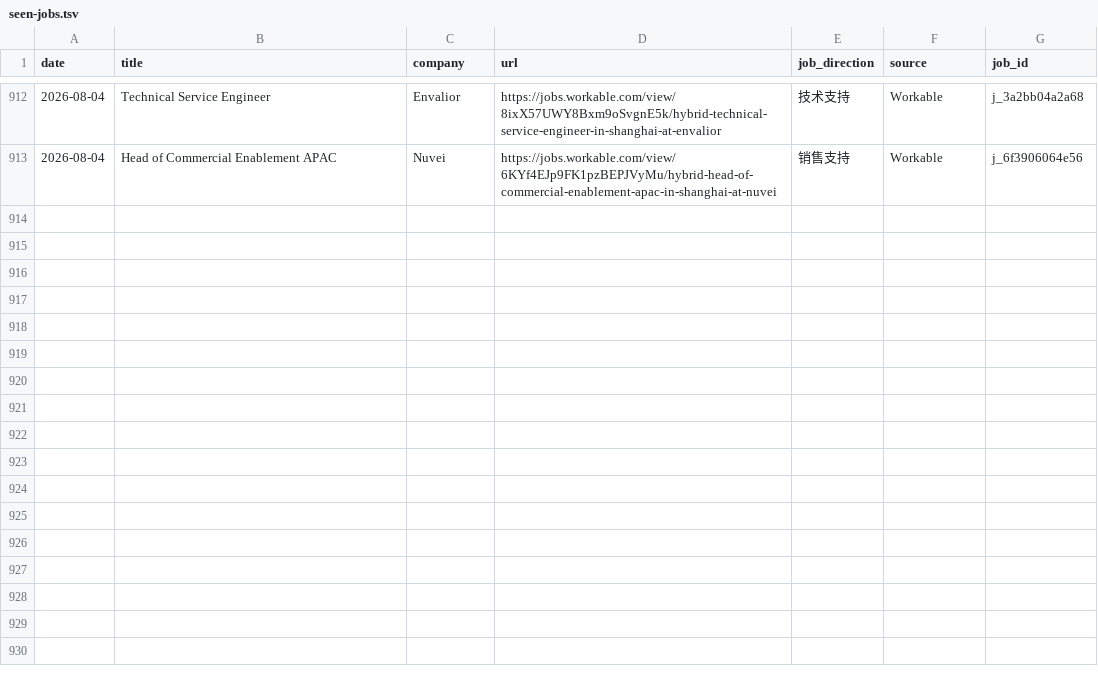
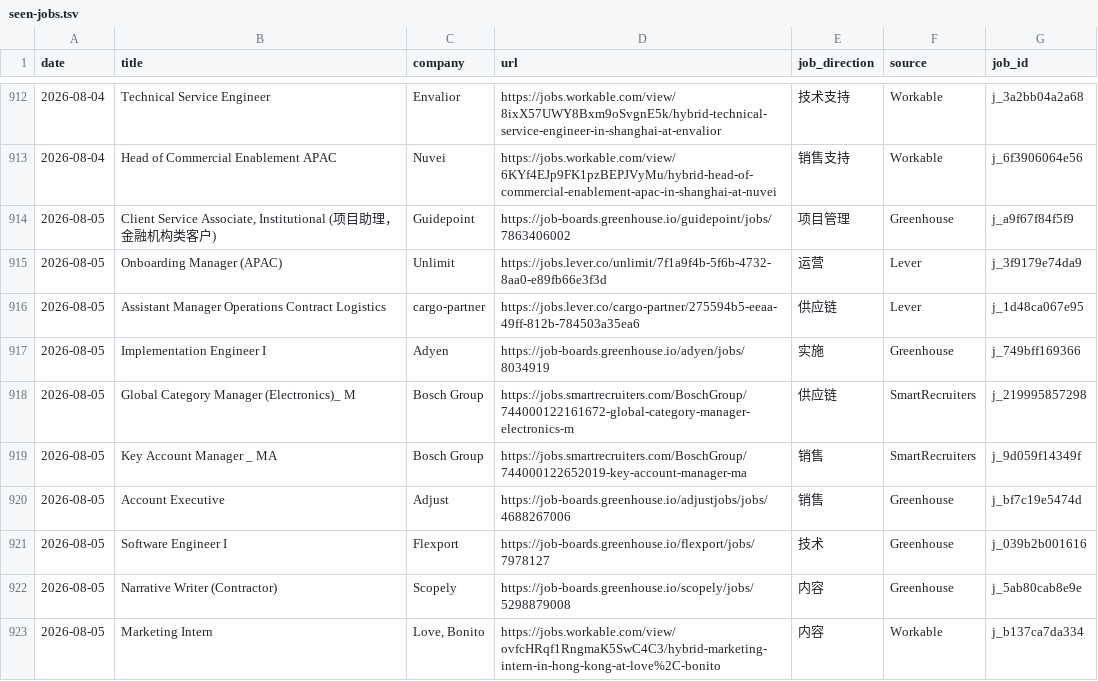
Before and after one commit to LiuKay/find_work, a TSV file: job-picks/seen-jobs.tsv, drawn as a sheet; only a part is shown, gaps mark what is left out; the diff names each change by its address in the sheet, - before the commit and + after, or states it on an @@ line.

Commit message:
Add 2026-08-05 daily job picks

```diff
--- a/job-picks/seen-jobs.tsv
+++ b/job-picks/seen-jobs.tsv
+row 914: 2026-08-05 | Client Service Associate, Institutional (项目助理，金融机构类客户) | Guidepoint | https://job-boards.greenhouse.io/guidepoint/jobs/7863406002 | 项目管理 | Greenhouse | j_a9f67f84f5f9
+row 915: 2026-08-05 | Onboarding Manager (APAC) | Unlimit | https://jobs.lever.co/unlimit/7f1a9f4b-5f6b-4732-8aa0-e89fb66e3f3d | 运营 | Lever | j_3f9179e74da9
+row 916: 2026-08-05 | Assistant Manager Operations Contract Logistics | cargo-partner | https://jobs.lever.co/cargo-partner/275594b5-eeaa-49ff-812b-784503a35ea6 | 供应链 | Lever | j_1d48ca067e95
+row 917: 2026-08-05 | Implementation Engineer I | Adyen | https://job-boards.greenhouse.io/adyen/jobs/8034919 | 实施 | Greenhouse | j_749bff169366
+row 918: 2026-08-05 | Global Category Manager (Electronics)_ M | Bosch Group | https://jobs.smartrecruiters.com/BoschGroup/744000122161672-global-category-manager-electronics-m | 供应链 | SmartRecruiters | j_219995857298
+row 919: 2026-08-05 | Key Account Manager _ MA | Bosch Group | https://jobs.smartrecruiters.com/BoschGroup/744000122652019-key-account-manager-ma | 销售 | SmartRecruiters | j_9d059f14349f
+row 920: 2026-08-05 | Account Executive | Adjust | https://job-boards.greenhouse.io/adjustjobs/jobs/4688267006 | 销售 | Greenhouse | j_bf7c19e5474d
+row 921: 2026-08-05 | Software Engineer I | Flexport | https://job-boards.greenhouse.io/flexport/jobs/7978127 | 技术 | Greenhouse | j_039b2b001616
+row 922: 2026-08-05 | Narrative Writer (Contractor) | Scopely | https://job-boards.greenhouse.io/scopely/jobs/5298879008 | 内容 | Greenhouse | j_5ab80cab8e9e
+row 923: 2026-08-05 | Marketing Intern | Love, Bonito | https://jobs.workable.com/view/ovfcHRqf1RngmaK5SwC4C3/hybrid-marketing-intern-in-hong-kong-at-love%2C-bonito | 内容 | Workable | j_b137ca7da334
```
Also changed, not shown: job-picks/bad-links.tsv, 6 other files.
